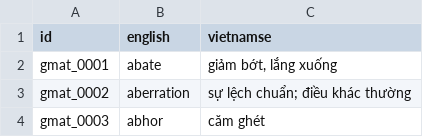
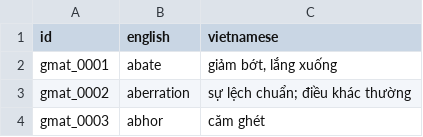
Before and after one commit to trhphan201-collab/gmat-vocab-web, a CSV file: vocab.csv, drawn as a sheet; only a part is shown.

Commit message:
vocab.csv

```diff
--- a/vocab.csv
+++ b/vocab.csv
@@ -1,2 +1,2 @@
-id,english,vietnamse
+id,english,vietnamese
 gmat_0001,abate,"giảm bớt, lắng xuống"
```
